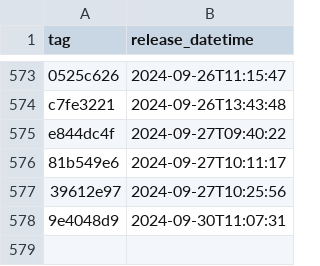
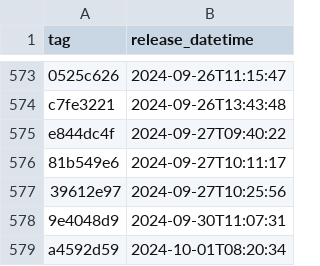
Before and after one commit to NHSDigital/eps-prescription-status-update-api, a CSV file: _data/internal-dev-sandbox_deployments.csv, drawn as a sheet; only a part is shown, gaps mark what is left out.

```diff
--- a/_data/internal-dev-sandbox_deployments.csv
+++ b/_data/internal-dev-sandbox_deployments.csv
@@ -578 +578,2 @@ e844dc4f,2024-09-27T09:40:22
 9e4048d9,2024-09-30T11:07:31
+a4592d59,2024-10-01T08:20:34
```
Also changed, not shown: 1 other file.
